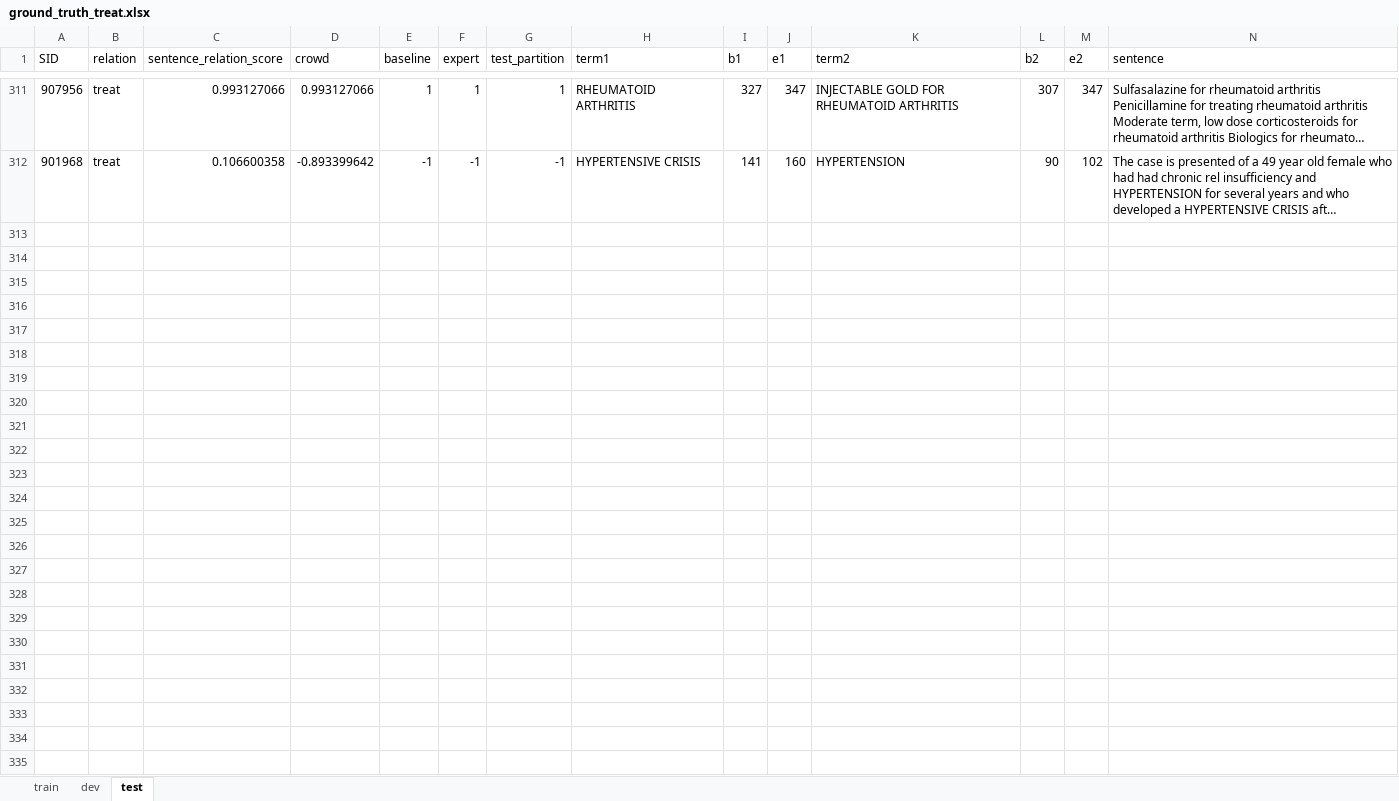
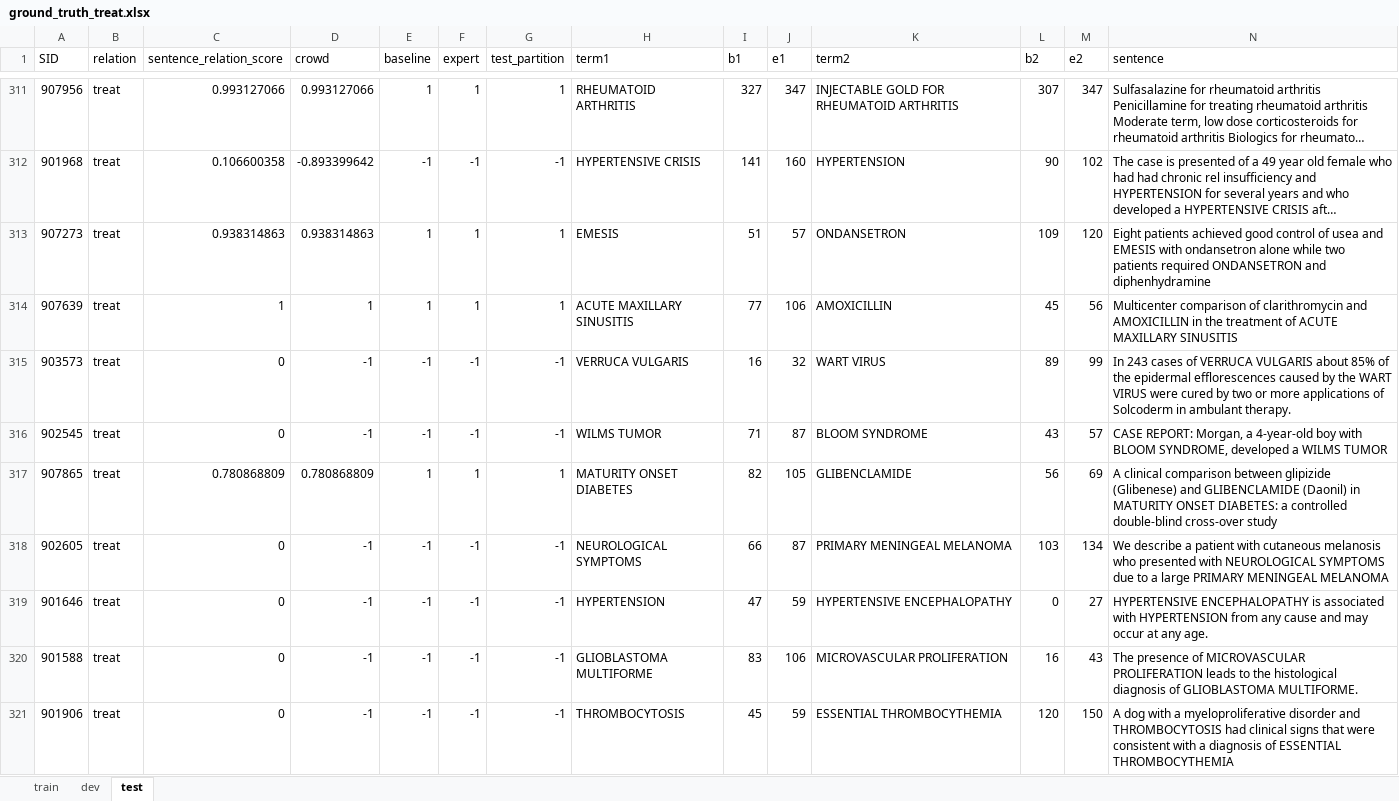
Before and after one commit to CrowdTruth/Medical-Relation-Extraction, an Excel workbook: train_dev_test/ground_truth_treat.xlsx, sheet test, drawn as a sheet; only a part is shown, gaps mark what is left out; long unchanged cells end in …; values as stored, in another font and other column widths than the file's, no borders; rows hold the shown columns only; the diff covers the shown part only; the diff names each change by its address in the sheet, - before the commit and + after, or states it on an @@ line.

```diff
--- a/train_dev_test/ground_truth_treat.xlsx (sheet test)
+++ b/train_dev_test/ground_truth_treat.xlsx (sheet test)
+row 313: 907273 | treat | 0.938314863 | 0.938314863 | 1 | 1 | 1 | EMESIS | 51 | 57 | ONDANSETRON | 109 | 120 | Eight patients achieved good control of usea and EMESIS with ondansetron alone while two patients required ONDANSETRON and diphenhydramine
+row 314: 907639 | treat | 1 | 1 | 1 | 1 | 1 | ACUTE MAXILLARY SINUSITIS | 77 | 106 | AMOXICILLIN | 45 | 56 | Multicenter comparison of clarithromycin and AMOXICILLIN in the treatment of ACUTE MAXILLARY SINUSITIS
+row 315: 903573 | treat | 0 | -1 | -1 | -1 | -1 | VERRUCA VULGARIS | 16 | 32 | WART VIRUS | 89 | 99 | In 243 cases of VERRUCA VULGARIS about 85% of the epidermal efflorescences caused by the WART VIRUS were cured by two or more applications of Solcoderm in ambulant therapy.
+row 316: 902545 | treat | 0 | -1 | -1 | -1 | -1 | WILMS TUMOR | 71 | 87 | BLOOM SYNDROME | 43 | 57 | CASE REPORT: Morgan, a 4-year-old boy with BLOOM SYNDROME, developed a WILMS TUMOR
+row 317: 907865 | treat | 0.780868809 | 0.780868809 | 1 | 1 | 1 | MATURITY ONSET DIABETES | 82 | 105 | GLIBENCLAMIDE | 56 | 69 | A clinical comparison between glipizide (Glibenese) and GLIBENCLAMIDE (Daonil) in MATURITY ONSET DIABETES: a controlled double-blind cross-over study
+row 318: 902605 | treat | 0 | -1 | -1 | -1 | -1 | NEUROLOGICAL SYMPTOMS | 66 | 87 | PRIMARY MENINGEAL MELANOMA | 103 | 134 | We describe a patient with cutaneous melanosis who presented with NEUROLOGICAL SYMPTOMS due to a large PRIMARY MENINGEAL MELANOMA
+row 319: 901646 | treat | 0 | -1 | -1 | -1 | -1 | HYPERTENSION | 47 | 59 | HYPERTENSIVE ENCEPHALOPATHY | 0 | 27 | HYPERTENSIVE ENCEPHALOPATHY is associated with HYPERTENSION from any cause and may occur at any age.
+row 320: 901588 | treat | 0 | -1 | -1 | -1 | -1 | GLIOBLASTOMA MULTIFORME | 83 | 106 | MICROVASCULAR PROLIFERATION | 16 | 43 | The presence of MICROVASCULAR PROLIFERATION leads to the histological diagnosis of GLIOBLASTOMA MULTIFORME.
+row 321: 901906 | treat | 0 | -1 | -1 | -1 | -1 | THROMBOCYTOSIS | 45 | 59 | ESSENTIAL THROMBOCYTHEMIA | 120 | 150 | A dog with a myeloproliferative disorder and THROMBOCYTOSIS had clinical signs that were consistent with a diagnosis of ESSENTIAL THROMBOCYTHEMIA
```
Also changed, not shown: 80 added rows elsewhere in this sheet, sheet train, sheet dev, train_dev_test/ground_truth_cause.xlsx.
